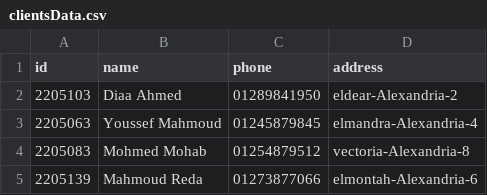
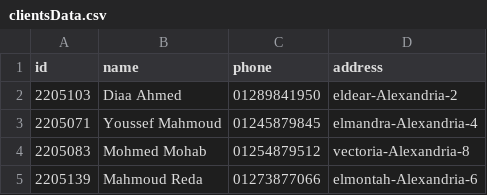
Before and after one commit to DiaaAhmedHassan/SuperMarketSystem, a CSV file: clientsData.csv, drawn as a sheet.

Commit message:
display method for the client, staffmember and product "optimization"

```diff
--- a/clientsData.csv
+++ b/clientsData.csv
@@ -2,3 +2,3 @@ id,name,phone,address
 2205103,Diaa Ahmed,01289841950,eldear-Alexandria-2
-2205063,Youssef Mahmoud,01245879845,elmandra-Alexandria-4
+2205071,Youssef Mahmoud,01245879845,elmandra-Alexandria-4
 2205083,Mohmed Mohab,01254879512,vectoria-Alexandria-8
```
Also changed, not shown: 7 other files.
